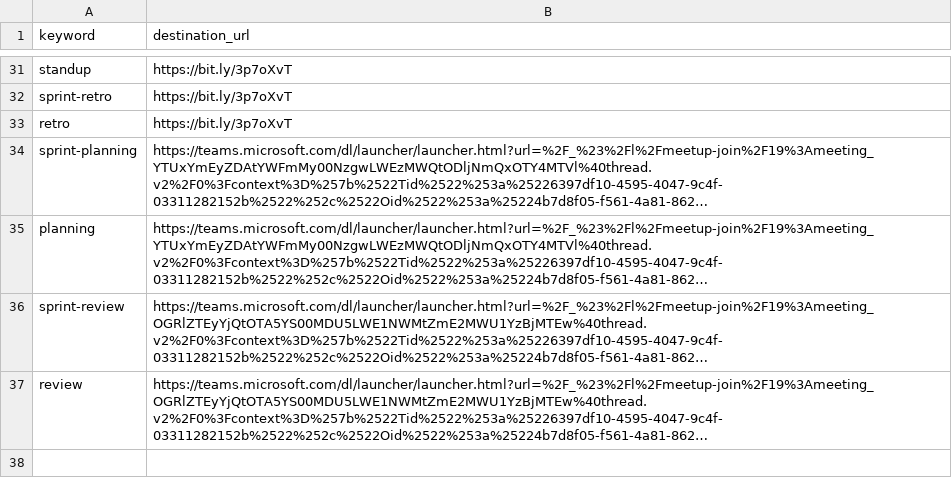
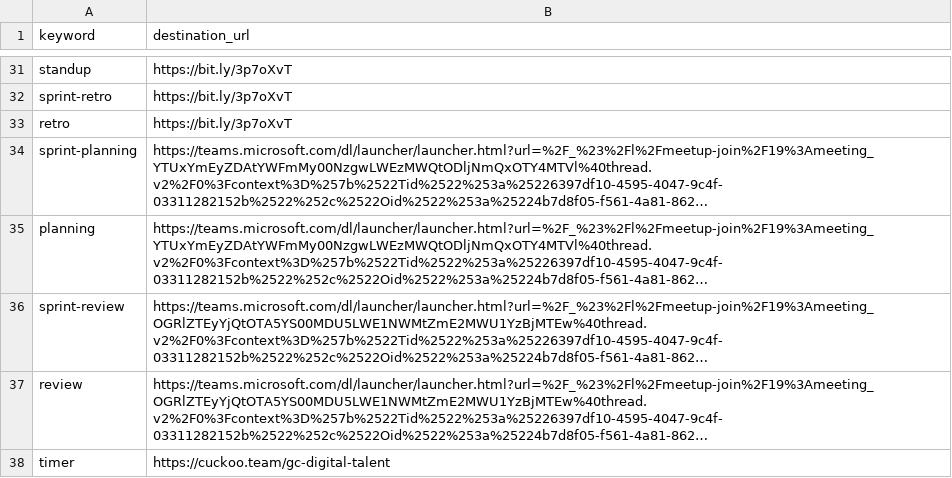
Before and after one commit to tristan-orourke/go.talent.c4nada.ca, a CSV file: shortlinks.csv, drawn as a sheet; only a part is shown, gaps mark what is left out; long unchanged cells end in …; the diff names each change by its address in the sheet, - before the commit and + after, or states it on an @@ line.

Commit message:
Update shortlinks.csv

```diff
--- a/shortlinks.csv
+++ b/shortlinks.csv
+row 38: timer | https://cuckoo.team/gc-digital-talent
```
